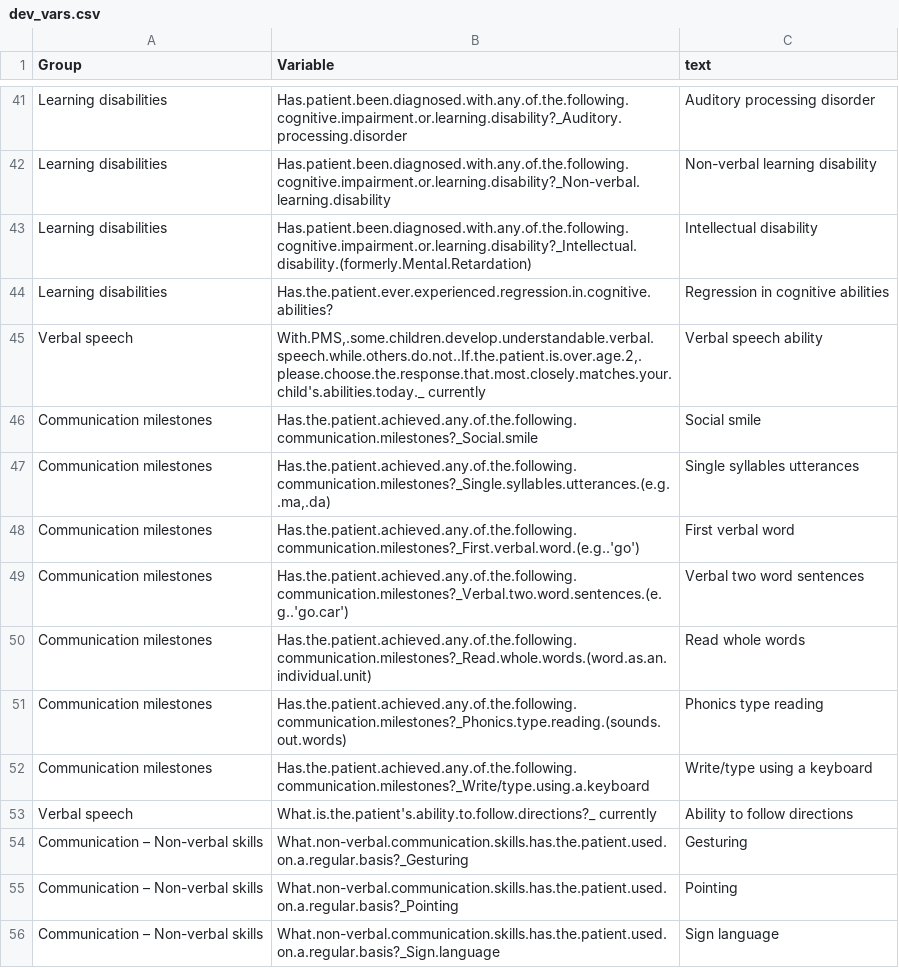
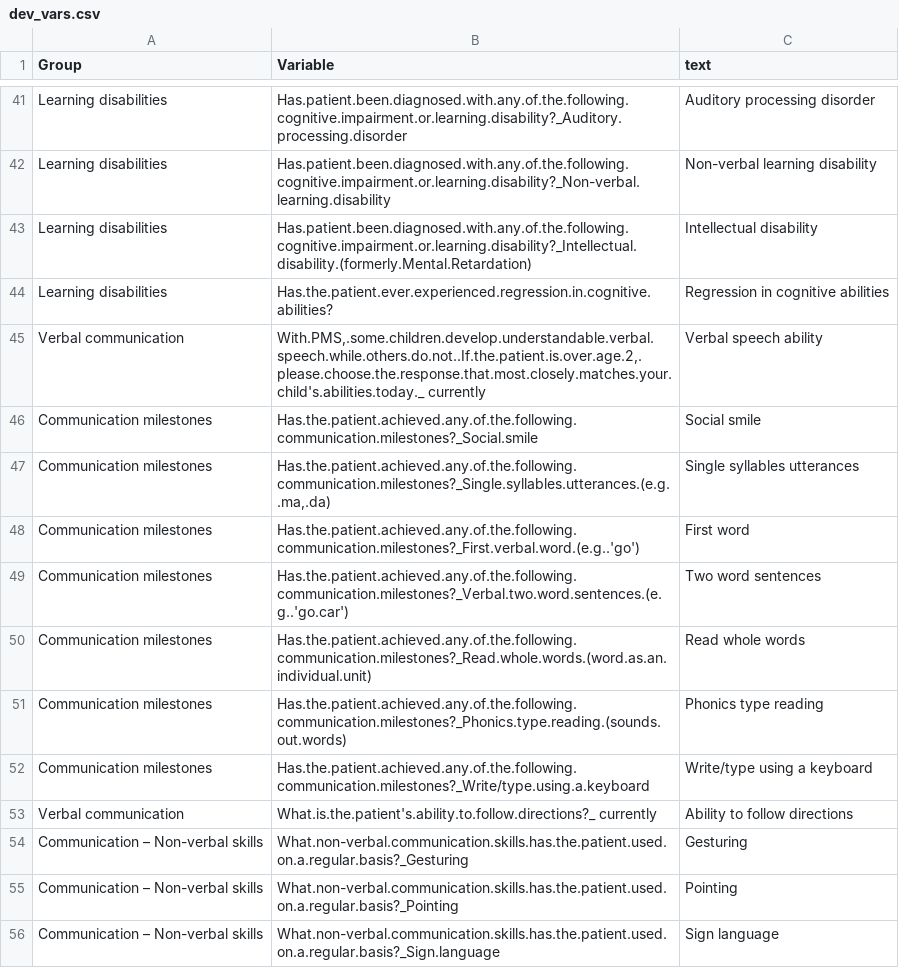
Before and after one commit to Rayin-saber/PMSDN_GenoPheno, a CSV file: dev_vars.csv, drawn as a sheet; only a part is shown, gaps mark what is left out; the diff covers the shown part only.

```diff
--- a/dev_vars.csv
+++ b/dev_vars.csv
@@ -44,7 +44,7 @@
 "Learning disabilities","Has.the.patient.ever.experienced.regression.in.cognitive.abilities?","Regression in cognitive abilities"
-"Verbal speech","With.PMS,.some.children.develop.understandable.verbal.speech.while.others.do.not..If.the.patient.is.over.age.2,.please.choose.the.response.that.most.closely.matches.your.child's.abilities.today._ currently","Verbal speech ability"
+"Verbal communication","With.PMS,.some.children.develop.understandable.verbal.speech.while.others.do.not..If.the.patient.is.over.age.2,.please.choose.the.response.that.most.closely.matches.your.child's.abilities.today._ currently","Verbal speech ability"
 "Communication milestones","Has.the.patient.achieved.any.of.the.following.communication.milestones?_Social.smile","Social smile"
 "Communication milestones","Has.the.patient.achieved.any.of.the.following.communication.milestones?_Single.syllables.utterances.(e.g..ma,.da)","Single syllables utterances"
-"Communication milestones","Has.the.patient.achieved.any.of.the.following.communication.milestones?_First.verbal.word.(e.g..'go')","First verbal word"
-"Communication milestones","Has.the.patient.achieved.any.of.the.following.communication.milestones?_Verbal.two.word.sentences.(e.g..'go.car')","Verbal two word sentences"
+"Communication milestones","Has.the.patient.achieved.any.of.the.following.communication.milestones?_First.verbal.word.(e.g..'go')","First word"
+"Communication milestones","Has.the.patient.achieved.any.of.the.following.communication.milestones?_Verbal.two.word.sentences.(e.g..'go.car')","Two word sentences"
 "Communication milestones","Has.the.patient.achieved.any.of.the.following.communication.milestones?_Read.whole.words.(word.as.an.individual.unit)","Read whole words"
@@ -52,3 +52,3 @@
 "Communication milestones","Has.the.patient.achieved.any.of.the.following.communication.milestones?_Write/type.using.a.keyboard","Write/type using a keyboard"
-"Verbal speech","What.is.the.patient's.ability.to.follow.directions?_ currently","Ability to follow directions"
+"Verbal communication","What.is.the.patient's.ability.to.follow.directions?_ currently","Ability to follow directions"
 "Communication – Non-verbal skills","What.non-verbal.communication.skills.has.the.patient.used.on.a.regular.basis?_Gesturing","Gesturing"
```
Also changed, not shown: 21 edited cells elsewhere in this file, clin_vars.csv.
